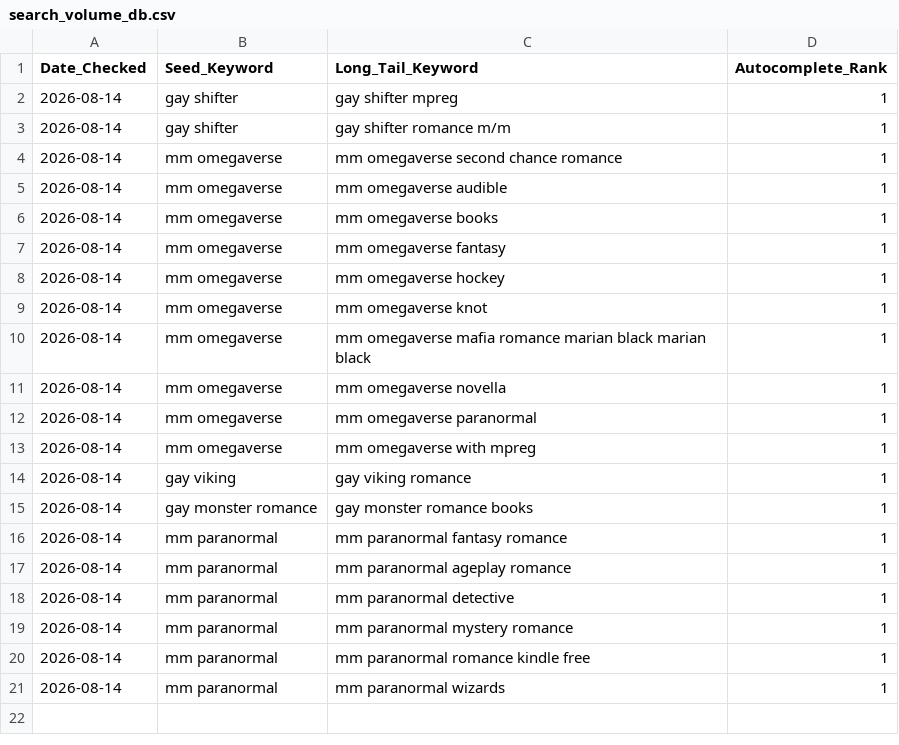
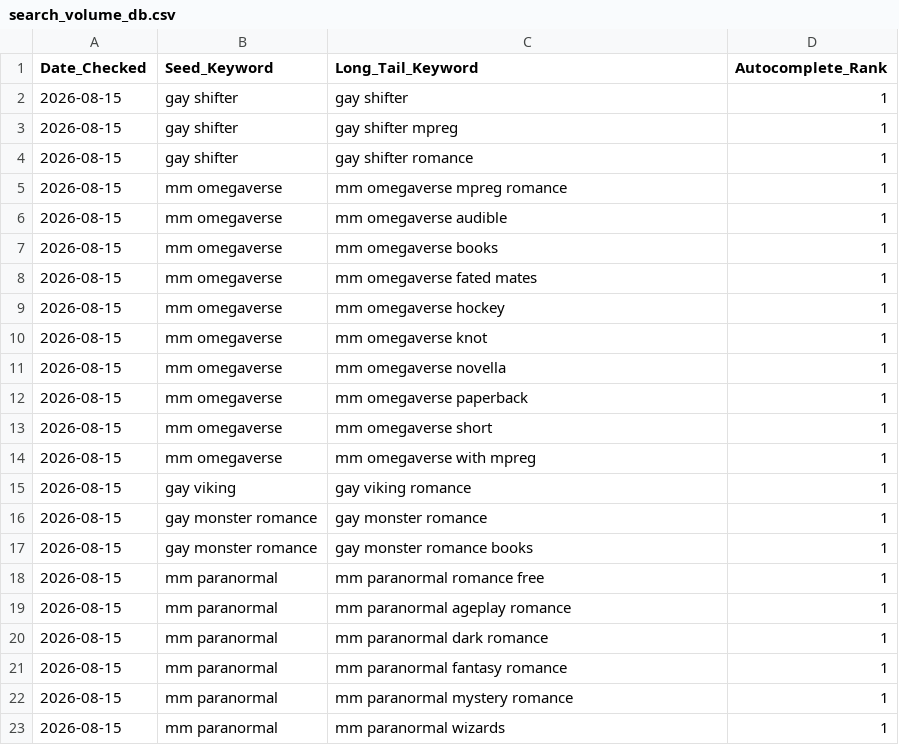
Before and after one commit to Detectiveyee/kdp-backend-data, a CSV file: search_volume_db.csv, drawn as a sheet.

Commit message:
Updated Keyword Search Volume: Sat Aug 15 01:04:23 UTC 2026

```diff
--- a/search_volume_db.csv
+++ b/search_volume_db.csv
@@ -1,21 +1,23 @@
 Date_Checked,Seed_Keyword,Long_Tail_Keyword,Autocomplete_Rank
-2026-08-14,gay shifter,gay shifter mpreg,1
-2026-08-14,gay shifter,gay shifter romance m/m,1
-2026-08-14,mm omegaverse,mm omegaverse second chance romance,1
-2026-08-14,mm omegaverse,mm omegaverse audible,1
-2026-08-14,mm omegaverse,mm omegaverse books,1
-2026-08-14,mm omegaverse,mm omegaverse fantasy,1
-2026-08-14,mm omegaverse,mm omegaverse hockey,1
-2026-08-14,mm omegaverse,mm omegaverse knot,1
-2026-08-14,mm omegaverse,mm omegaverse mafia romance marian black marian black,1
-2026-08-14,mm omegaverse,mm omegaverse novella,1
-2026-08-14,mm omegaverse,mm omegaverse paranormal,1
-2026-08-14,mm omegaverse,mm omegaverse with mpreg,1
-2026-08-14,gay viking,gay viking romance,1
-2026-08-14,gay monster romance,gay monster romance books,1
-2026-08-14,mm paranormal,mm paranormal fantasy romance,1
-2026-08-14,mm paranormal,mm paranormal ageplay romance,1
-2026-08-14,mm paranormal,mm paranormal detective,1
-2026-08-14,mm paranormal,mm paranormal mystery romance,1
-2026-08-14,mm paranormal,mm paranormal romance kindle free,1
-2026-08-14,mm paranormal,mm paranormal wizards,1
+2026-08-15,gay shifter,gay shifter,1
+2026-08-15,gay shifter,gay shifter mpreg,1
+2026-08-15,gay shifter,gay shifter romance,1
+2026-08-15,mm omegaverse,mm omegaverse mpreg romance,1
+2026-08-15,mm omegaverse,mm omegaverse audible,1
+2026-08-15,mm omegaverse,mm omegaverse books,1
+2026-08-15,mm omegaverse,mm omegaverse fated mates,1
+2026-08-15,mm omegaverse,mm omegaverse hockey,1
+2026-08-15,mm omegaverse,mm omegaverse knot,1
+2026-08-15,mm omegaverse,mm omegaverse novella,1
+2026-08-15,mm omegaverse,mm omegaverse paperback,1
+2026-08-15,mm omegaverse,mm omegaverse short,1
+2026-08-15,mm omegaverse,mm omegaverse with mpreg,1
+2026-08-15,gay viking,gay viking romance,1
+2026-08-15,gay monster romance,gay monster romance,1
+2026-08-15,gay monster romance,gay monster romance books,1
+2026-08-15,mm paranormal,mm paranormal romance free,1
+2026-08-15,mm paranormal,mm paranormal ageplay romance,1
+2026-08-15,mm paranormal,mm paranormal dark romance,1
+2026-08-15,mm paranormal,mm paranormal fantasy romance,1
+2026-08-15,mm paranormal,mm paranormal mystery romance,1
+2026-08-15,mm paranormal,mm paranormal wizards,1
```
